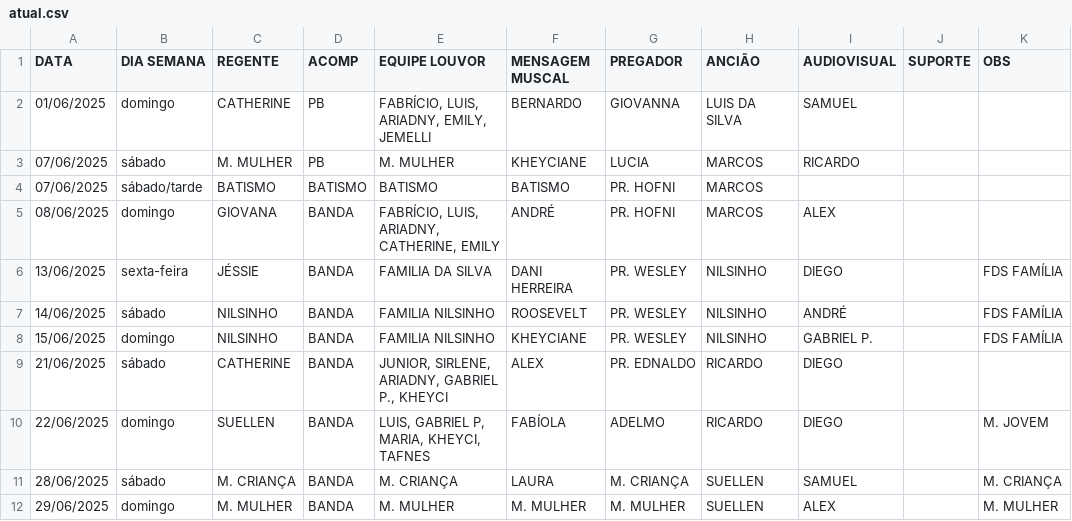
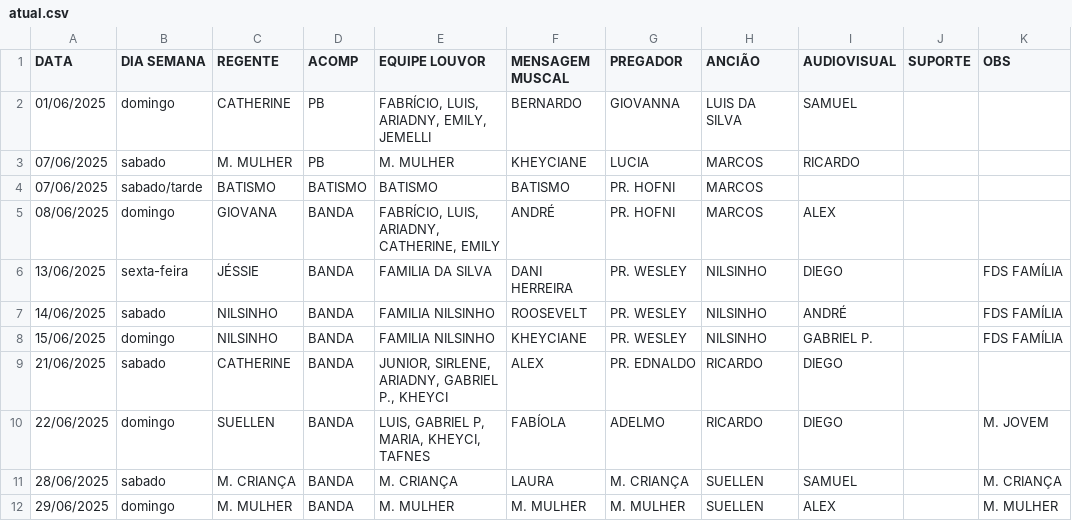
Before and after one commit to NatanBudny/EscalaMusica, a CSV file: docs/atual.csv, drawn as a sheet.

Commit message:
remove accent on sabado string

```diff
--- a/docs/atual.csv
+++ b/docs/atual.csv
@@ -2,11 +2,11 @@ DATA,DIA SEMANA,REGENTE,ACOMP,EQUIPE LOUVOR,MENSAGEM MUSCAL,PREGADOR,ANCIÃO,AUD
 01/06/2025,domingo,CATHERINE,PB,"FABRÍCIO, LUIS, ARIADNY, EMILY, JEMELLI",BERNARDO,GIOVANNA,LUIS DA SILVA,SAMUEL,,
-07/06/2025,sábado,M. MULHER,PB,M. MULHER,KHEYCIANE,LUCIA,MARCOS,RICARDO,,
-07/06/2025,sábado/tarde,BATISMO,BATISMO,BATISMO,BATISMO,PR. HOFNI,MARCOS,,,
+07/06/2025,sabado,M. MULHER,PB,M. MULHER,KHEYCIANE,LUCIA,MARCOS,RICARDO,,
+07/06/2025,sabado/tarde,BATISMO,BATISMO,BATISMO,BATISMO,PR. HOFNI,MARCOS,,,
 08/06/2025,domingo,GIOVANA,BANDA,"FABRÍCIO, LUIS, ARIADNY, CATHERINE, EMILY",ANDRÉ,PR. HOFNI,MARCOS,ALEX,,
 13/06/2025,sexta-feira,JÉSSIE,BANDA,FAMILIA DA SILVA,DANI HERREIRA,PR. WESLEY,NILSINHO,DIEGO,,FDS FAMÍLIA
-14/06/2025,sábado,NILSINHO,BANDA,FAMILIA NILSINHO,ROOSEVELT,PR. WESLEY,NILSINHO,ANDRÉ,,FDS FAMÍLIA
+14/06/2025,sabado,NILSINHO,BANDA,FAMILIA NILSINHO,ROOSEVELT,PR. WESLEY,NILSINHO,ANDRÉ,,FDS FAMÍLIA
 15/06/2025,domingo,NILSINHO,BANDA,FAMILIA NILSINHO,KHEYCIANE,PR. WESLEY,NILSINHO,GABRIEL P.,,FDS FAMÍLIA
-21/06/2025,sábado,CATHERINE,BANDA,"JUNIOR, SIRLENE, ARIADNY, GABRIEL P., KHEYCI",ALEX,PR. EDNALDO,RICARDO,DIEGO,,
+21/06/2025,sabado,CATHERINE,BANDA,"JUNIOR, SIRLENE, ARIADNY, GABRIEL P., KHEYCI",ALEX,PR. EDNALDO,RICARDO,DIEGO,,
 22/06/2025,domingo,SUELLEN,BANDA,"LUIS, GABRIEL P, MARIA, KHEYCI, TAFNES",FABÍOLA,ADELMO,RICARDO,DIEGO,,M. JOVEM
-28/06/2025,sábado,M. CRIANÇA,BANDA,M. CRIANÇA,LAURA,M. CRIANÇA,SUELLEN,SAMUEL,,M. CRIANÇA
+28/06/2025,sabado,M. CRIANÇA,BANDA,M. CRIANÇA,LAURA,M. CRIANÇA,SUELLEN,SAMUEL,,M. CRIANÇA
 29/06/2025,domingo,M. MULHER,BANDA,M. MULHER,M. MULHER,M. MULHER,SUELLEN,ALEX,,M. MULHER
```
